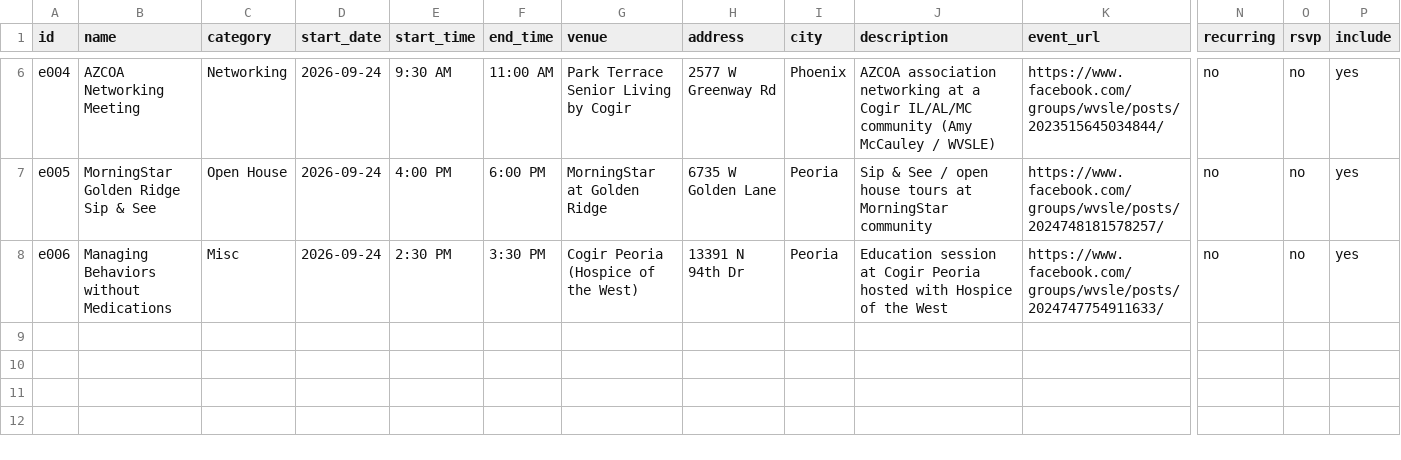
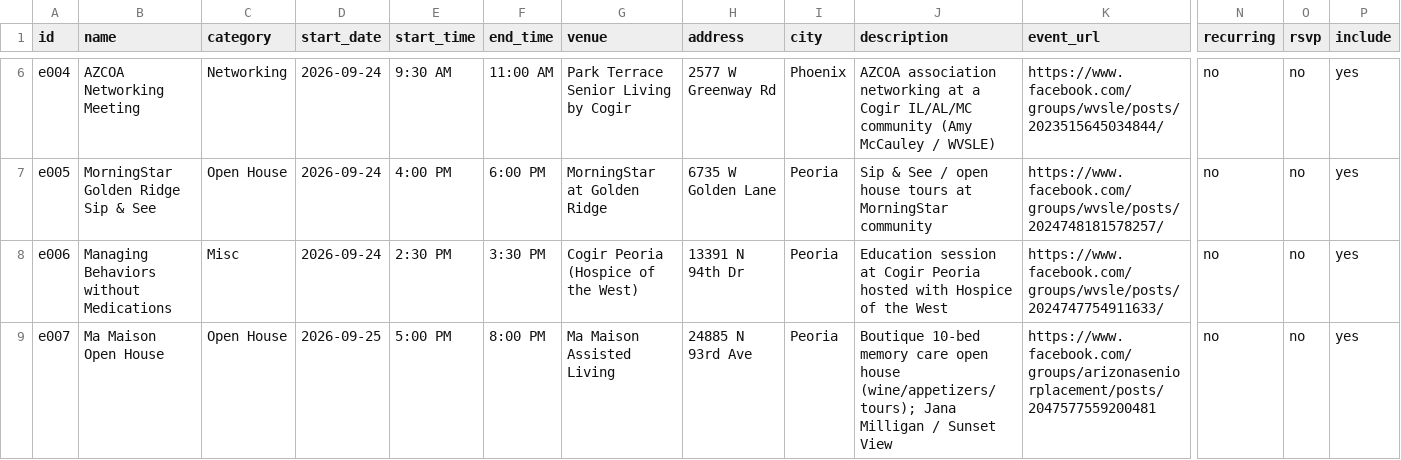
Before and after one commit to cgruita/shcsaz, a CSV file: data/weeks/2026-09-21.csv, drawn as a sheet; only a part is shown, gaps mark what is left out; rows hold the shown columns only; the diff names each change by its address in the sheet, - before the commit and + after, or states it on an @@ line.

Commit message:
Add Ma Maison open house Fri Sep 25 to Sep 21–27 map

```diff
--- a/data/weeks/2026-09-21.csv
+++ b/data/weeks/2026-09-21.csv
+row 9: e007 | Ma Maison Open House | Open House | 2026-09-25 | 5:00 PM | 8:00 PM | Ma Maison Assisted Living | 24885 N 93rd Ave | Peoria | Boutique 10-bed memory care open house (wine/appetizers/tours); Jana Milligan / Sunset View | https://www.facebook.com/groups/arizonaseniorplacement/posts/2047577559200481 | no | no | yes
```
Also changed, not shown: 3 other files.
